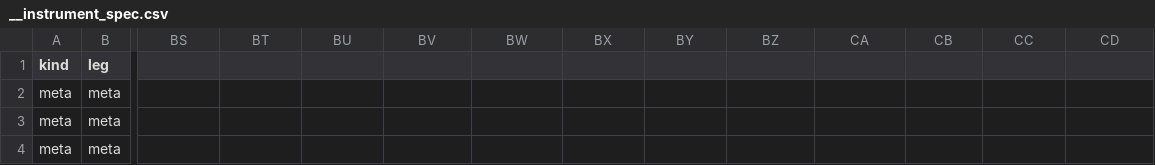
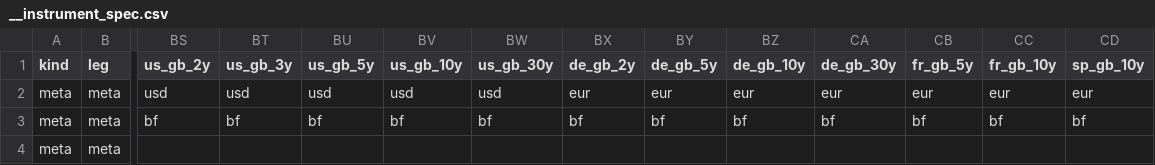
Before and after one commit to attack68/rateslib, a CSV file: python/rateslib/data/__instrument_spec.csv, drawn as a sheet; only a part is shown, gaps mark what is left out; the diff covers the shown part only; the diff names each change by its address in the sheet, - before the commit and + after, or states it on an @@ line.

```diff
--- a/python/rateslib/data/__instrument_spec.csv
+++ b/python/rateslib/data/__instrument_spec.csv
-BS1: (empty)
+BS1: us_gb_2y
-BT1: (empty)
+BT1: us_gb_3y
-BU1: (empty)
+BU1: us_gb_5y
-BV1: (empty)
+BV1: us_gb_10y
-BW1: (empty)
+BW1: us_gb_30y
-BX1: (empty)
+BX1: de_gb_2y
-BY1: (empty)
+BY1: de_gb_5y
-BZ1: (empty)
+BZ1: de_gb_10y
-CA1: (empty)
+CA1: de_gb_30y
-CB1: (empty)
+CB1: fr_gb_5y
-CC1: (empty)
+CC1: fr_gb_10y
-CD1: (empty)
+CD1: sp_gb_10y
-BS2 (us_gb_2y): (empty)
+BS2 (us_gb_2y): usd
-BT2 (us_gb_3y): (empty)
+BT2 (us_gb_3y): usd
-BU2 (us_gb_5y): (empty)
+BU2 (us_gb_5y): usd
-BV2 (us_gb_10y): (empty)
+BV2 (us_gb_10y): usd
-BW2 (us_gb_30y): (empty)
+BW2 (us_gb_30y): usd
-BX2 (de_gb_2y): (empty)
+BX2 (de_gb_2y): eur
-BY2 (de_gb_5y): (empty)
+BY2 (de_gb_5y): eur
-BZ2 (de_gb_10y): (empty)
+BZ2 (de_gb_10y): eur
-CA2 (de_gb_30y): (empty)
+CA2 (de_gb_30y): eur
-CB2 (fr_gb_5y): (empty)
+CB2 (fr_gb_5y): eur
-CC2 (fr_gb_10y): (empty)
+CC2 (fr_gb_10y): eur
-CD2 (sp_gb_10y): (empty)
+CD2 (sp_gb_10y): eur
-BS3 (us_gb_2y): (empty)
+BS3 (us_gb_2y): bf
-BT3 (us_gb_3y): (empty)
+BT3 (us_gb_3y): bf
-BU3 (us_gb_5y): (empty)
+BU3 (us_gb_5y): bf
-BV3 (us_gb_10y): (empty)
+BV3 (us_gb_10y): bf
-BW3 (us_gb_30y): (empty)
+BW3 (us_gb_30y): bf
-BX3 (de_gb_2y): (empty)
+BX3 (de_gb_2y): bf
-BY3 (de_gb_5y): (empty)
+BY3 (de_gb_5y): bf
-BZ3 (de_gb_10y): (empty)
+BZ3 (de_gb_10y): bf
-CA3 (de_gb_30y): (empty)
+CA3 (de_gb_30y): bf
-CB3 (fr_gb_5y): (empty)
+CB3 (fr_gb_5y): bf
-CC3 (fr_gb_10y): (empty)
+CC3 (fr_gb_10y): bf
-CD3 (sp_gb_10y): (empty)
+CD3 (sp_gb_10y): bf
```
Also changed, not shown: 1 added row and 72 edited cells elsewhere in this file, 3 other files.
